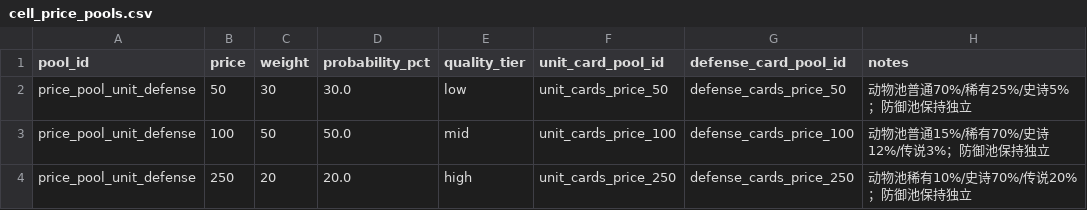
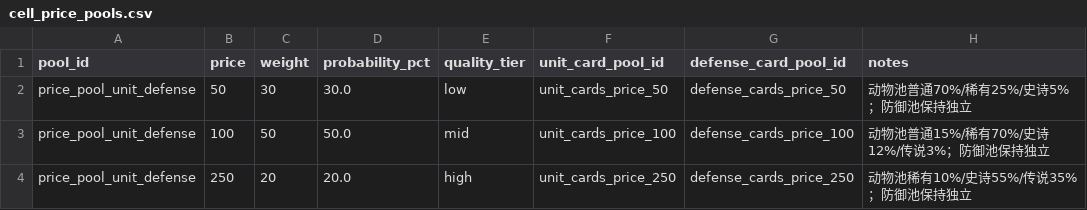
Before and after one commit to BlacKKing4210/zhanchengdashi, a CSV file: config/tables/cell_price_pools.csv, drawn as a sheet.

```diff
--- a/config/tables/cell_price_pools.csv
+++ b/config/tables/cell_price_pools.csv
@@ -3,2 +3,2 @@ price_pool_unit_defense,50,30,30.0,low,unit_cards_price_50,defense_cards_price_5
 price_pool_unit_defense,100,50,50.0,mid,unit_cards_price_100,defense_cards_price_100,动物池普通15%/稀有70%/史诗12%/传说3%；防御池保持独立
-price_pool_unit_defense,250,20,20.0,high,unit_cards_price_250,defense_cards_price_250,动物池稀有10%/史诗70%/传说20%；防御池保持独立
+price_pool_unit_defense,250,20,20.0,high,unit_cards_price_250,defense_cards_price_250,动物池稀有10%/史诗55%/传说35%；防御池保持独立
```
Also changed, not shown: config/tables/card_random_pools.csv, config/tables/cards.csv.
